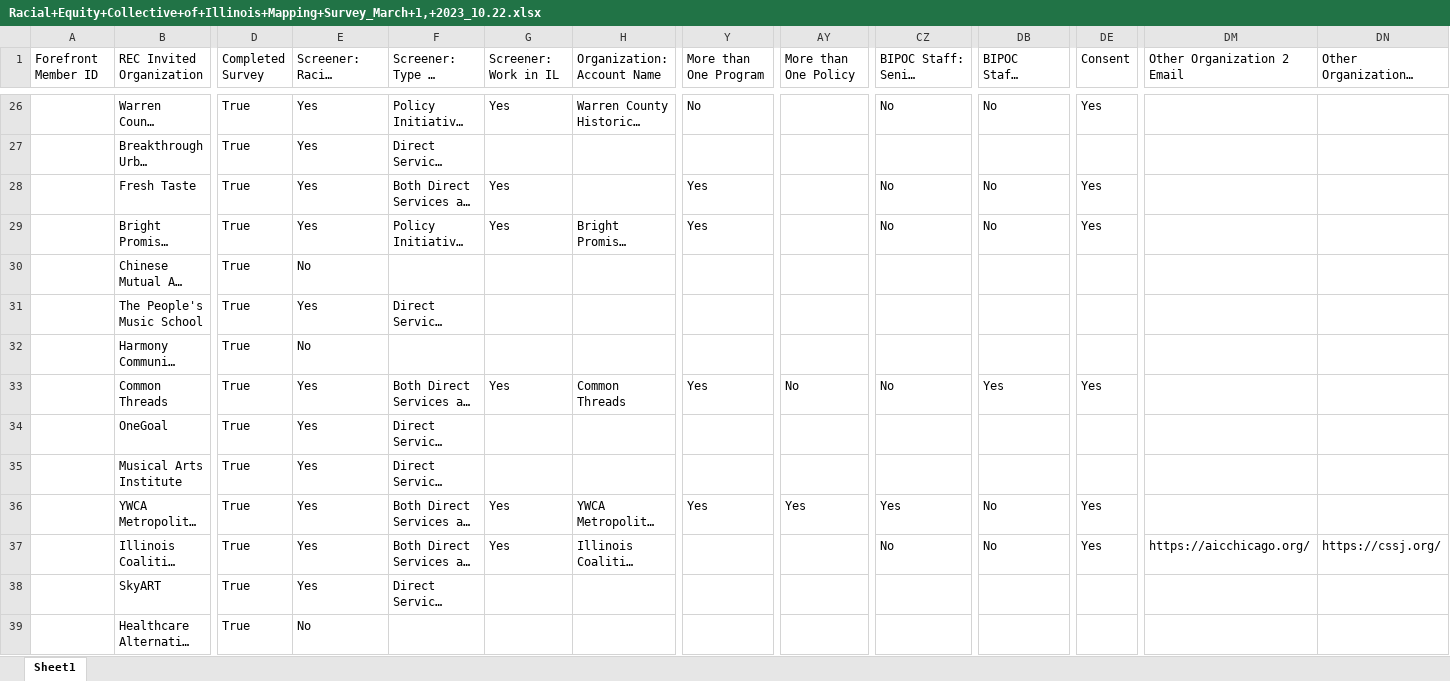
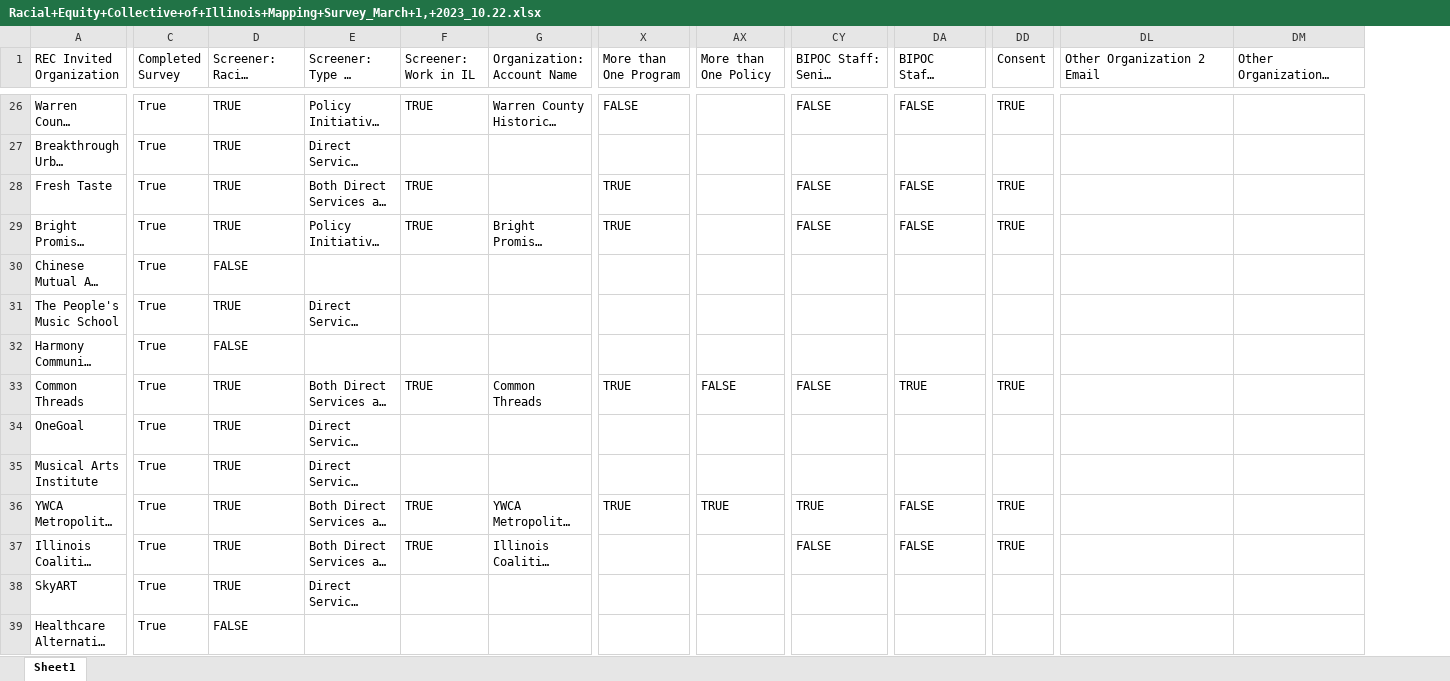
Before and after one commit to chanteriam/REC_database_cleaner, an Excel workbook: output/Racial+Equity+Collective+of+Illinois+Mapping+Survey_March+1,+2023_10.22.xlsx, sheet Sheet1, drawn as a sheet; only a part is shown, gaps mark what is left out; long unchanged cells end in …; values as stored, in another font and other column widths than the file's, no cell formats; removed rows and columns are numbered as before the commit, all else as after; the diff covers the shown part only; the diff names each change by its address in the sheet, - before the commit and + after, or states it on an @@ line.

```diff
--- a/output/Racial+Equity+Collective+of+Illinois+Mapping+Survey_March+1,+2023_10.22.xlsx (sheet Sheet1)
+++ b/output/Racial+Equity+Collective+of+Illinois+Mapping+Survey_March+1,+2023_10.22.xlsx (sheet Sheet1)
-column A (Forefront Member ID), empty
-D26:D29 (Screener: Racial Equity Work): Yes
+D26:D29 (Screener: Racial Equity Work): TRUE
-F26 (Screener: Work in IL): Yes
+F26 (Screener: Work in IL): TRUE
-X26 (More than One Program): No
+X26 (More than One Program): FALSE
-CY26 (BIPOC Staff: Senior Leader): No
+CY26 (BIPOC Staff: Senior Leader): FALSE
-DA26 (BIPOC Staff: Majority): No
+DA26 (BIPOC Staff: Majority): FALSE
-DD26 (Consent): Yes
+DD26 (Consent): TRUE
-F28:F29 (Screener: Work in IL): Yes
+F28:F29 (Screener: Work in IL): TRUE
-X28:X29 (More than One Program): Yes
+X28:X29 (More than One Program): TRUE
-CY28:CY29 (BIPOC Staff: Senior Leader): No
+CY28:CY29 (BIPOC Staff: Senior Leader): FALSE
-DA28:DA29 (BIPOC Staff: Majority): No
+DA28:DA29 (BIPOC Staff: Majority): FALSE
-DD28:DD29 (Consent): Yes
+DD28:DD29 (Consent): TRUE
-D30 (Screener: Racial Equity Work): No
+D30 (Screener: Racial Equity Work): FALSE
-D31 (Screener: Racial Equity Work): Yes
+D31 (Screener: Racial Equity Work): TRUE
-D32 (Screener: Racial Equity Work): No
+D32 (Screener: Racial Equity Work): FALSE
-D33:D38 (Screener: Racial Equity Work): Yes
+D33:D38 (Screener: Racial Equity Work): TRUE
-F33 (Screener: Work in IL): Yes
+F33 (Screener: Work in IL): TRUE
-X33 (More than One Program): Yes
+X33 (More than One Program): TRUE
-AX33 (More than One Policy): No
+AX33 (More than One Policy): FALSE
-CY33 (BIPOC Staff: Senior Leader): No
+CY33 (BIPOC Staff: Senior Leader): FALSE
-DA33 (BIPOC Staff: Majority): Yes
+DA33 (BIPOC Staff: Majority): TRUE
-DD33 (Consent): Yes
+DD33 (Consent): TRUE
-F36:F37 (Screener: Work in IL): Yes
+F36:F37 (Screener: Work in IL): TRUE
-X36 (More than One Program): Yes
+X36 (More than One Program): TRUE
-AX36 (More than One Policy): Yes
+AX36 (More than One Policy): TRUE
-CY36 (BIPOC Staff: Senior Leader): Yes
+CY36 (BIPOC Staff: Senior Leader): TRUE
-DA36:DA37 (BIPOC Staff: Majority): No
+DA36:DA37 (BIPOC Staff: Majority): FALSE
-DD36:DD37 (Consent): Yes
+DD36:DD37 (Consent): TRUE
-CY37 (BIPOC Staff: Senior Leader): No
+CY37 (BIPOC Staff: Senior Leader): FALSE
-DL37 (Other Organization 2 Email): https://aicchicago.org/
+DL37 (Other Organization 2 Email): (empty)
-DM37 (Other Organization 3 Email): https://cssj.org/
+DM37 (Other Organization 3 Email): (empty)
-D39 (Screener: Racial Equity Work): No
+D39 (Screener: Racial Equity Work): FALSE
```
Also changed, not shown: 1317 edited cells elsewhere in this sheet, cell formats, 23 other files.
